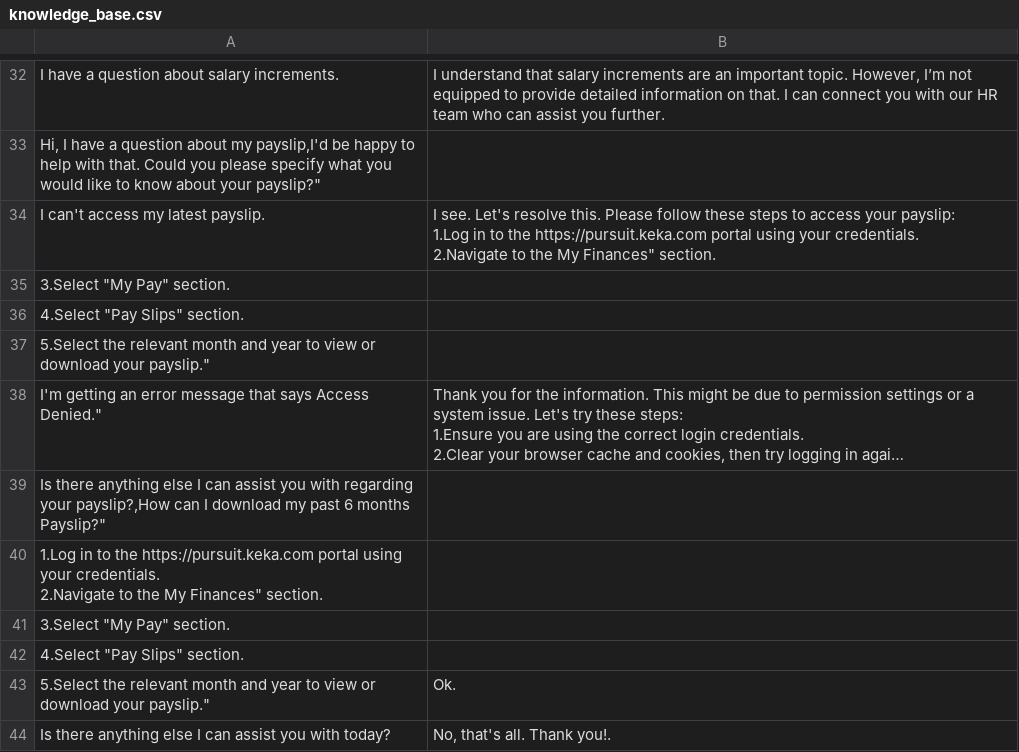
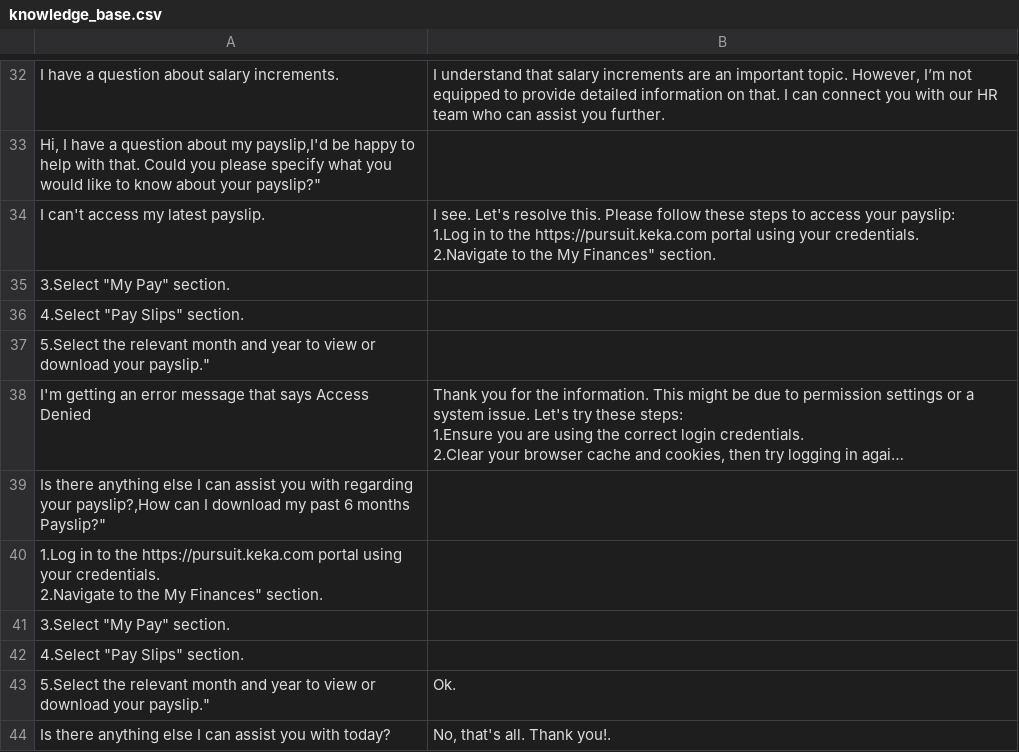
Before and after one commit to warmachine028/HR-Chatbot, a CSV file: src/knowledge_base.csv, drawn as a sheet; only a part is shown, gaps mark what is left out; long unchanged cells end in …; the diff names each change by its address in the sheet, - before the commit and + after, or states it on an @@ line.

Commit message:
Update knowledge_base.csv

```diff
--- a/src/knowledge_base.csv
+++ b/src/knowledge_base.csv
-A38: …says Access Denied."
+A38: …says Access Denied
```
